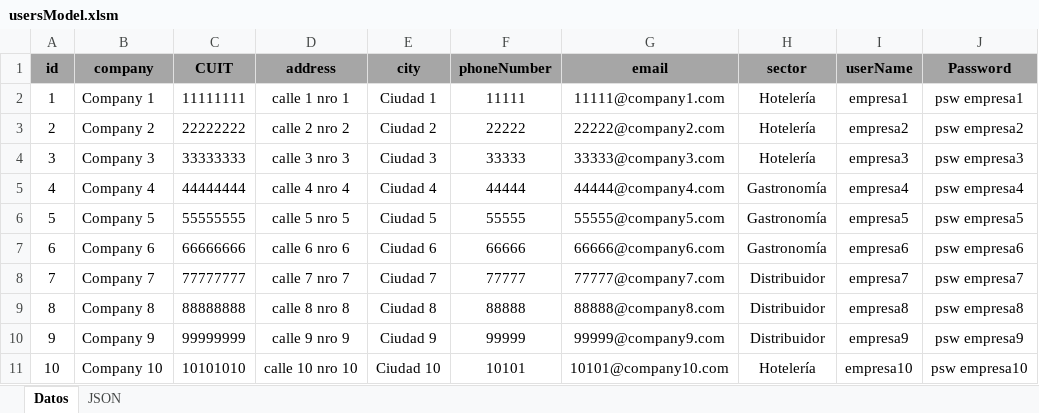
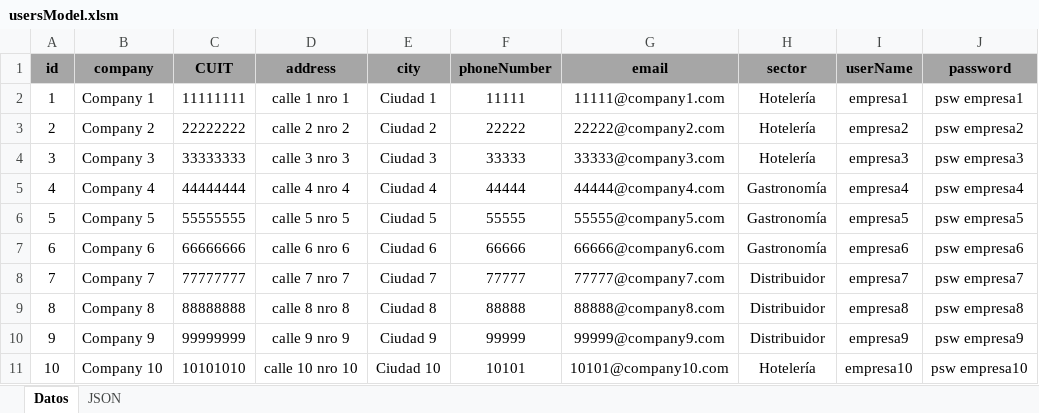
Before and after one commit to malenbarcelo/EcommerceProductos, an Excel workbook: data/usersModel.xlsm, sheet Datos, drawn as a sheet; values as stored, in another font and other column widths than the file's, no borders; the diff names each change by its address in the sheet, - before the commit and + after, or states it on an @@ line.

```diff
--- a/data/usersModel.xlsm (sheet Datos)
+++ b/data/usersModel.xlsm (sheet Datos)
-J1: Password
+J1: password
```
Also changed, not shown: sheet JSON, data/productsModel.xlsm, 31 other files.
